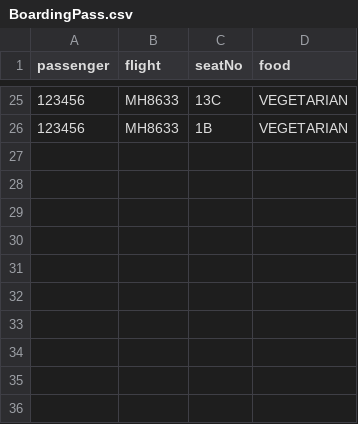
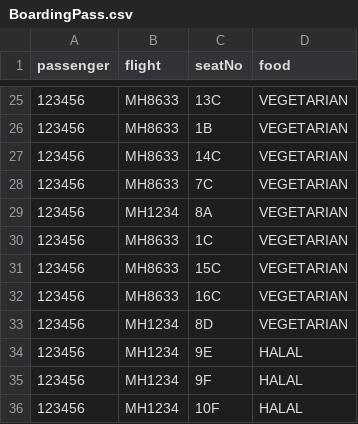
Before and after one commit to T-Atlas/EBU6304_G058_flight, a CSV file: src/main/resources/com/app/flight/data/csv/BoardingPass.csv, drawn as a sheet; only a part is shown, gaps mark what is left out.

```diff
--- a/src/main/resources/com/app/flight/data/csv/BoardingPass.csv
+++ b/src/main/resources/com/app/flight/data/csv/BoardingPass.csv
@@ -26 +26,11 @@ passenger,flight,seatNo,food
 123456,MH8633,1B,VEGETARIAN
+123456,MH8633,14C,VEGETARIAN
+123456,MH8633,7C,VEGETARIAN
+123456,MH1234,8A,VEGETARIAN
+123456,MH8633,1C,VEGETARIAN
+123456,MH8633,15C,VEGETARIAN
+123456,MH8633,16C,VEGETARIAN
+123456,MH1234,8D,VEGETARIAN
+123456,MH1234,9E,HALAL
+123456,MH1234,9F,HALAL
+123456,MH1234,10F,HALAL
```
Also changed, not shown: src/main/resources/com/app/flight/data/csv/flightSeat/MH1234_2022-05-25.csv, src/main/resources/com/app/flight/data/csv/flightSeat/MH8633_2022-05-11.csv, 10 other files.
